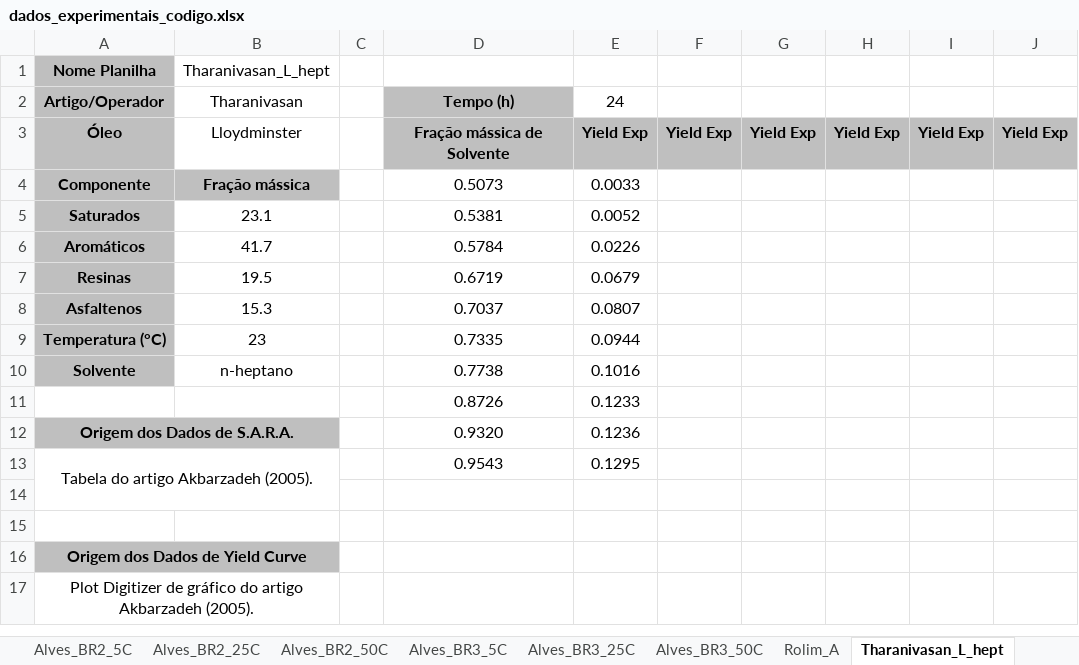
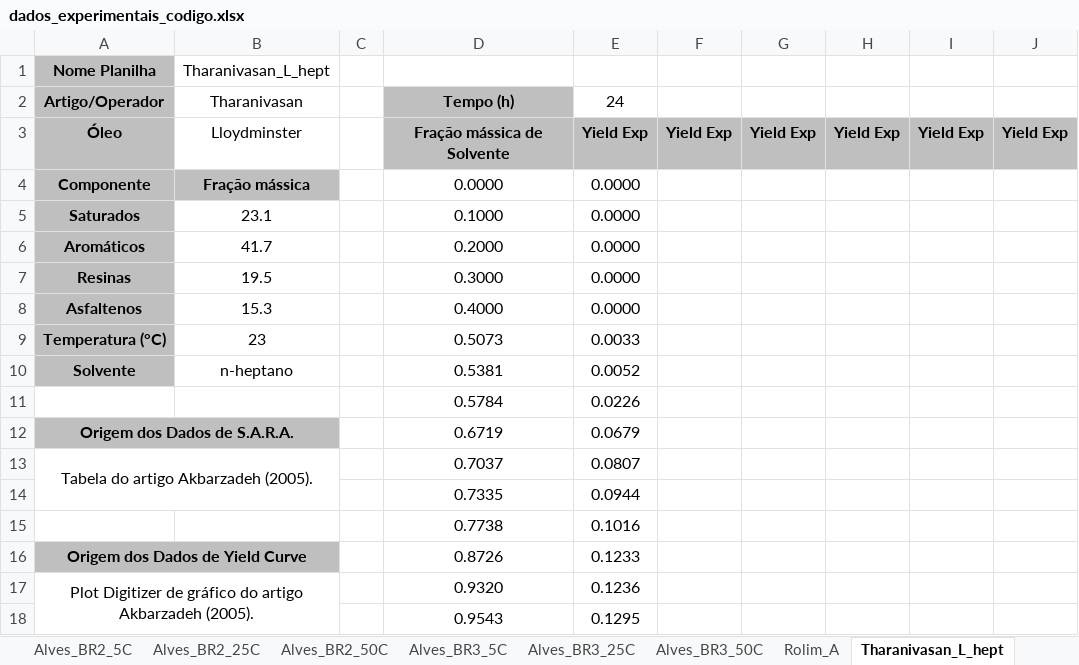
Before and after one commit to VitorJP/Projeto_Asfaltenos, an Excel workbook: Dados de Entrada/dados_experimentais_codigo.xlsx, sheet Tharanivasan_L_hept, drawn as a sheet; values as stored, in another font and other column widths than the file's, no borders; removed rows and columns are numbered as before the commit, all else as after; the diff names each change by its address in the sheet, - before the commit and + after, or states it on an @@ line.

```diff
--- a/Dados de Entrada/dados_experimentais_codigo.xlsx (sheet Tharanivasan_L_hept)
+++ b/Dados de Entrada/dados_experimentais_codigo.xlsx (sheet Tharanivasan_L_hept)
-D4 (Tempo (h)): 0.5073
+D4 (Tempo (h)): 0.0000
-E4 (24): 0.0033
+E4 (24): 0.0000
-D5 (Tempo (h)): 0.5381
+D5 (Tempo (h)): 0.1000
-E5 (24): 0.0052
+E5 (24): 0.0000
-D6 (Tempo (h)): 0.5784
+D6 (Tempo (h)): 0.2000
-E6 (24): 0.0226
+E6 (24): 0.0000
-D7 (Tempo (h)): 0.6719
+D7 (Tempo (h)): 0.3000
-E7 (24): 0.0679
+E7 (24): 0.0000
-D8 (Tempo (h)): 0.7037
+D8 (Tempo (h)): 0.4000
-E8 (24): 0.0807
+E8 (24): 0.0000
-D9 (Tempo (h)): 0.7335
+D9 (Tempo (h)): 0.5073
-E9 (24): 0.0944
+E9 (24): 0.0033
-D10 (Tempo (h)): 0.7738
+D10 (Tempo (h)): 0.5381
-E10 (24): 0.1016
+E10 (24): 0.0052
-row 11:  |  |  | 0.8726 | 0.1233
+row 11:  |  |  | 0.5784 | 0.0226
-D12 (Tempo (h)): 0.9320
+D12 (Tempo (h)): 0.6719
-E12 (24): 0.1236
+E12 (24): 0.0679
-D13 (Tempo (h)): 0.9543
+D13 (Tempo (h)): 0.7037
-E13 (24): 0.1295
+E13 (24): 0.0807
-row 14: (empty)
+row 14:  |  |  | 0.7335 | 0.0944
-row 15: (empty)
+row 15:  |  |  | 0.7738 | 0.1016
-D16 (Tempo (h)): (empty)
+D16 (Tempo (h)): 0.8726
-E16 (24): (empty)
+E16 (24): 0.1233
-D17 (Tempo (h)): (empty)
+D17 (Tempo (h)): 0.9320
-E17 (24): (empty)
+E17 (24): 0.1236
+row 18:  |  |  | 0.9543 | 0.1295
```
Also changed, not shown: sheet Alves_BR1_5C, other sheet tabs, 16 other files.
